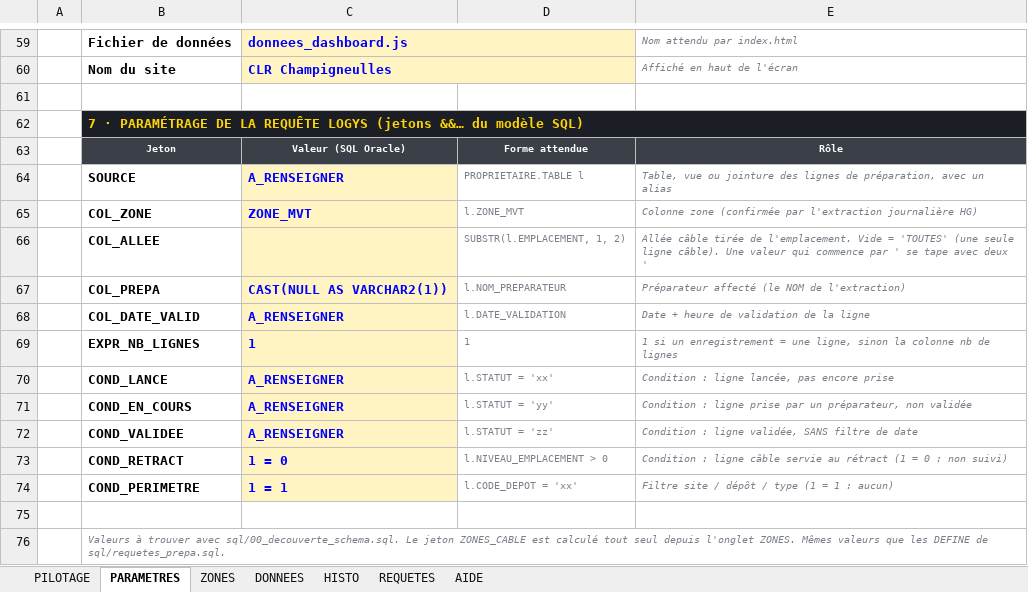
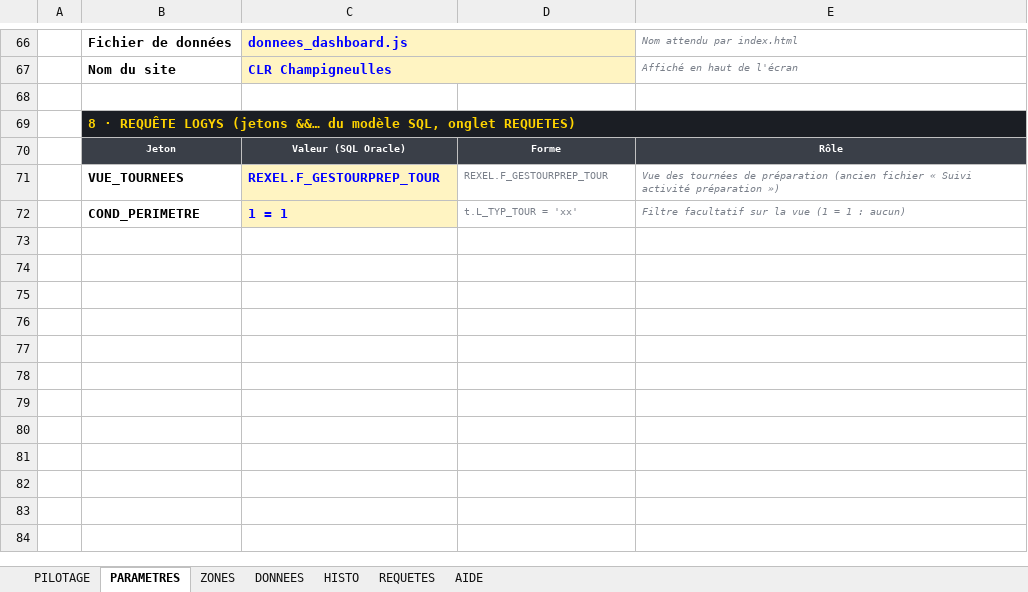
Before and after one commit to legros123/Standard-Pick-Pack, an Excel workbook: dashboard_prepa/Dashboard_Prepa_CLR.xlsx, sheet PARAMETRES, drawn as a sheet; only a part is shown, gaps mark what is left out; values as stored, in another font and other column widths than the file's, no borders; removed rows and columns are numbered as before the commit, all else as after; the diff covers the shown part only; the diff names each change by its address in the sheet, - before the commit and + after, or states it on an @@ line.

```diff
--- a/dashboard_prepa/Dashboard_Prepa_CLR.xlsx (sheet PARAMETRES)
+++ b/dashboard_prepa/Dashboard_Prepa_CLR.xlsx (sheet PARAMETRES)
-B69: 7 · PARAMÉTRAGE DE LA REQUÊTE LOGYS (jetons &&… du modèle SQL)
+B69: 8 · REQUÊTE LOGYS (jetons &&… du modèle SQL, onglet REQUETES)
-D70: Forme attendue
+D70: Forme
-row 64:  | SOURCE | A_RENSEIGNER | PROPRIETAIRE.TABLE l | Table, vue ou jointure des lignes de préparation, avec un alias
-row 65:  | COL_ZONE | ZONE_MVT | l.ZONE_MVT | Colonne zone (confirmée par l'extraction journalière HG)
-row 66:  | COL_ALLEE |  | SUBSTR(l.EMPLACEMENT, 1, 2) | Allée câble tirée de l'emplacement. Vide = 'TOUTES' (une seule ligne câble). Une valeur qui commence par ' se tape avec deux '
-row 67:  | COL_PREPA | CAST(NULL AS VARCHAR2(1)) | l.NOM_PREPARATEUR | Préparateur affecté (le NOM de l'extraction)
-row 68:  | COL_DATE_VALID | A_RENSEIGNER | l.DATE_VALIDATION | Date + heure de validation de la ligne
-row 69:  | EXPR_NB_LIGNES | 1 | 1 | 1 si un enregistrement = une ligne, sinon la colonne nb de lignes
-row 70:  | COND_LANCE | A_RENSEIGNER | l.STATUT = 'xx' | Condition : ligne lancée, pas encore prise
-row 71:  | COND_EN_COURS | A_RENSEIGNER | l.STATUT = 'yy' | Condition : ligne prise par un préparateur, non validée
-row 72:  | COND_VALIDEE | A_RENSEIGNER | l.STATUT = 'zz' | Condition : ligne validée, SANS filtre de date
-row 73:  | COND_RETRACT | 1 = 0 | l.NIVEAU_EMPLACEMENT > 0 | Condition : ligne câble servie au rétract (1 = 0 : non suivi)
+row 71:  | VUE_TOURNEES | REXEL.F_GESTOURPREP_TOUR | REXEL.F_GESTOURPREP_TOUR | Vue des tournées de préparation (ancien fichier « Suivi activité préparation »)
-D72: l.CODE_DEPOT = 'xx'
+D72: t.L_TYP_TOUR = 'xx'
-E72: Filtre site / dépôt / type (1 = 1 : aucun)
+E72: Filtre facultatif sur la vue (1 = 1 : aucun)
-row 75: (empty)
-row 76:  | Valeurs à trouver avec sql/00_decouverte_schema.sql. Le jeton ZONES_CABLE est calculé tout seul depuis l'onglet ZONES. Mêmes valeurs que les DEFINE de sql/requetes_prepa.sql.
```
Also changed, not shown: 23 added rows, 16 removed rows, 21 edited cells and cell formats elsewhere in this sheet, sheet DONNEES, sheet PILOTAGE, sheet ZONES, sheet AIDE, sheet REQUETES, hidden cells, 6 other files.
